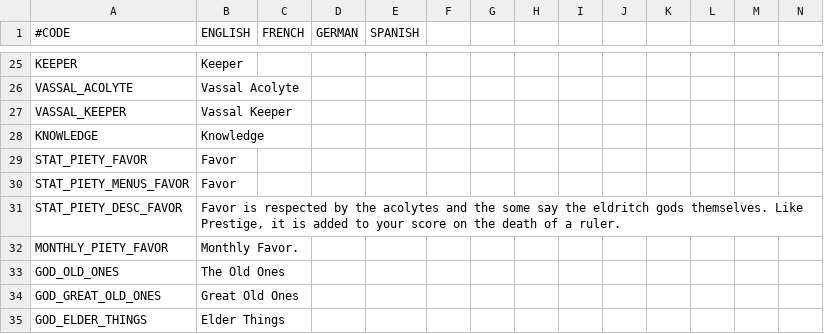
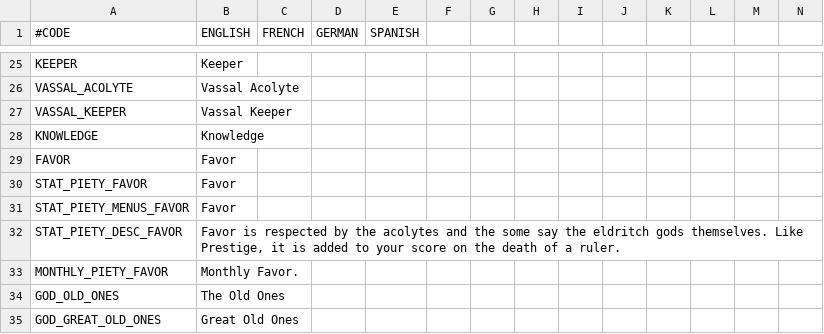
Before and after one commit to Araxiel/CK2-Cult-of-the-Eldritch-Ones, a CSV file: Cult of the Eldritch Ones/localisation/cote_main.csv, drawn as a sheet; only a part is shown, gaps mark what is left out; the shorter side is filled out with more unchanged rows; rows hold the shown columns only; the diff names each change by its address in the sheet, - before the commit and + after, or states it on an @@ line.

```diff
--- a/Cult of the Eldritch Ones/localisation/cote_main.csv
+++ b/Cult of the Eldritch Ones/localisation/cote_main.csv
+row 29: FAVOR | Favor
```
Also changed, not shown: Cult of the Eldritch Ones/localisation/cote_events.csv, 8 other files.
